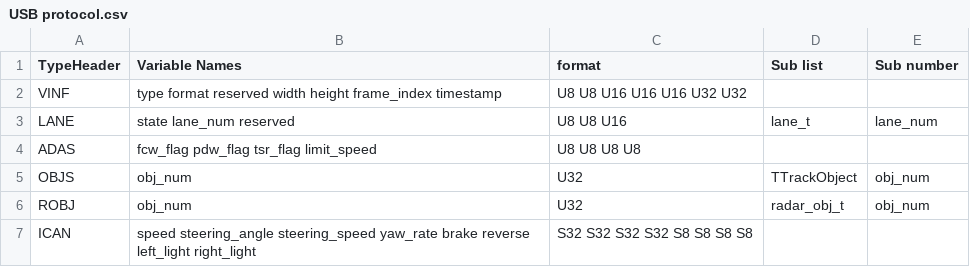
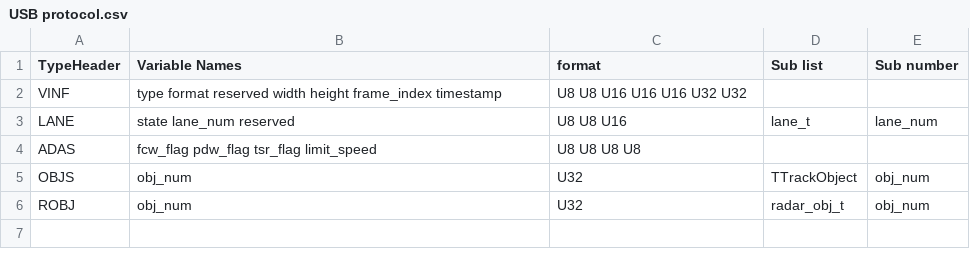
Before and after one commit to LiuLiQingShui/python, a CSV file: 02.Info_Prase/USB protocol.csv, drawn as a sheet; the diff names each change by its address in the sheet, - before the commit and + after, or states it on an @@ line.

```diff
--- a/02.Info_Prase/USB protocol.csv
+++ b/02.Info_Prase/USB protocol.csv
-row 7: ICAN | speed steering_angle steering_speed yaw_rate brake reverse left_light right_light | S32 S32 S32 S32 S8 S8 S8 S8
```
Also changed, not shown: 02.Info_Prase/USB protocol_sub.csv, 3 other files.
